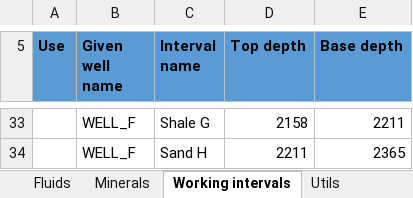
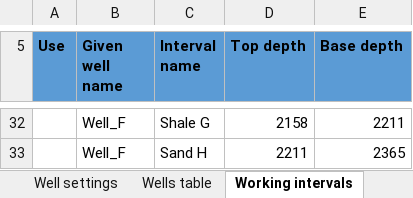
Before and after one commit to emblixt/blixt_rp, an Excel workbook: excels/project_table.xlsx, sheet Working intervals, drawn as a sheet; only a part is shown, gaps mark what is left out; values as stored, in another font and other column widths than the file's, no borders; addresses are those after the commit; the diff covers the shown part only; the diff names each change by its address in the sheet, - before the commit and + after, or states it on an @@ line.

```diff
--- a/excels/project_table.xlsx (sheet Working intervals)
+++ b/excels/project_table.xlsx (sheet Working intervals)
-B32:B33 (Given well name): WELL_F
+B32:B33 (Given well name): Well_F
```
Also changed, not shown: 1 removed row and 26 edited cells elsewhere in this sheet, sheet Well settings, sheet Wells table, sheet Fluids, sheet Minerals, other sheet tabs, 11 other files.
